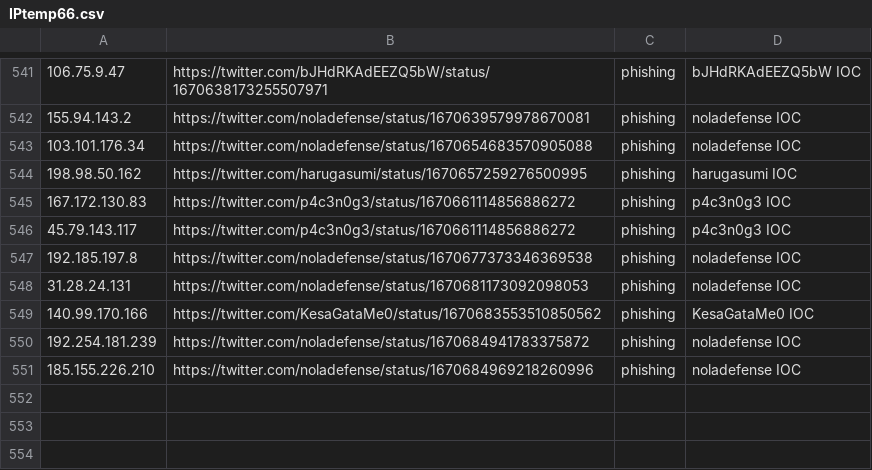
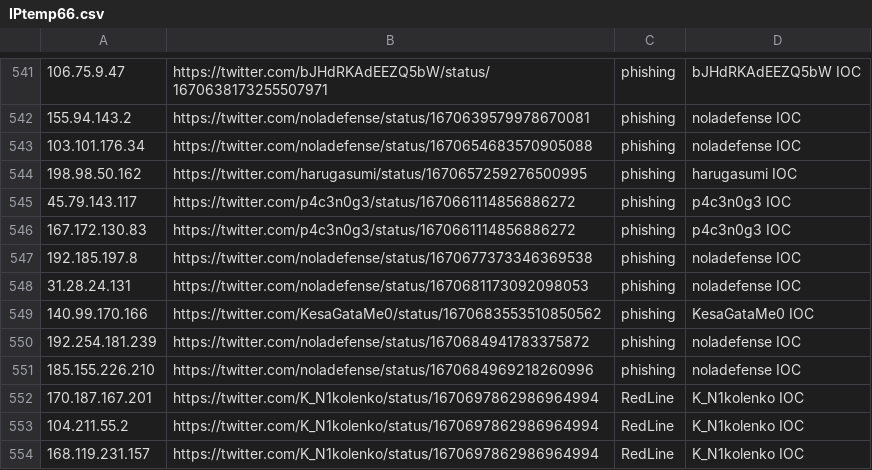
Before and after one commit to Reman2k/ioc, a CSV file: IPtemp66.csv, drawn as a sheet; only a part is shown, gaps mark what is left out.

```diff
--- a/IPtemp66.csv
+++ b/IPtemp66.csv
@@ -544,4 +544,4 @@
 "198.98.50.162","https://twitter.com/harugasumi/status/1670657259276500995","phishing","harugasumi IOC"
+"45.79.143.117","https://twitter.com/p4c3n0g3/status/1670661114856886272","phishing","p4c3n0g3 IOC"
 "167.172.130.83","https://twitter.com/p4c3n0g3/status/1670661114856886272","phishing","p4c3n0g3 IOC"
-"45.79.143.117","https://twitter.com/p4c3n0g3/status/1670661114856886272","phishing","p4c3n0g3 IOC"
 "192.185.197.8","https://twitter.com/noladefense/status/1670677373346369538","phishing","noladefense IOC"
@@ -551 +551,4 @@
 "185.155.226.210","https://twitter.com/noladefense/status/1670684969218260996","phishing","noladefense IOC"
+"170.187.167.201","https://twitter.com/K_N1kolenko/status/1670697862986964994","RedLine","K_N1kolenko IOC"
+"104.211.55.2","https://twitter.com/K_N1kolenko/status/1670697862986964994","RedLine","K_N1kolenko IOC"
+"168.119.231.157","https://twitter.com/K_N1kolenko/status/1670697862986964994","RedLine","K_N1kolenko IOC"
```
Also changed, not shown: IPtemp65.csv.
